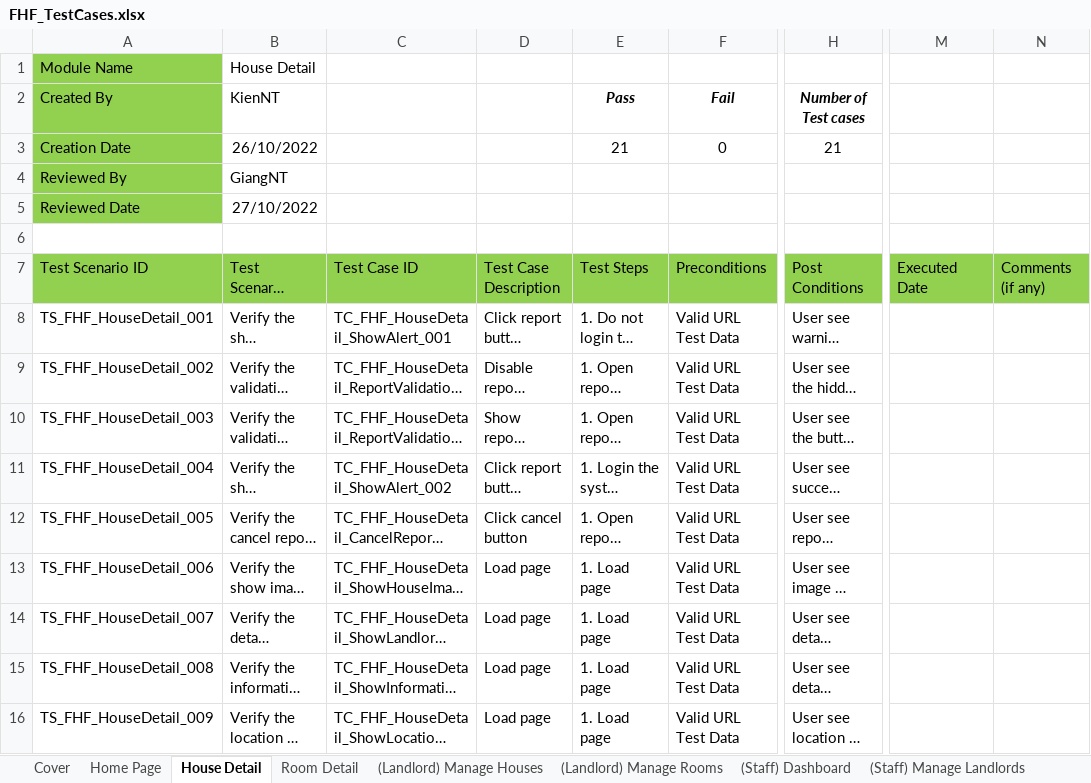
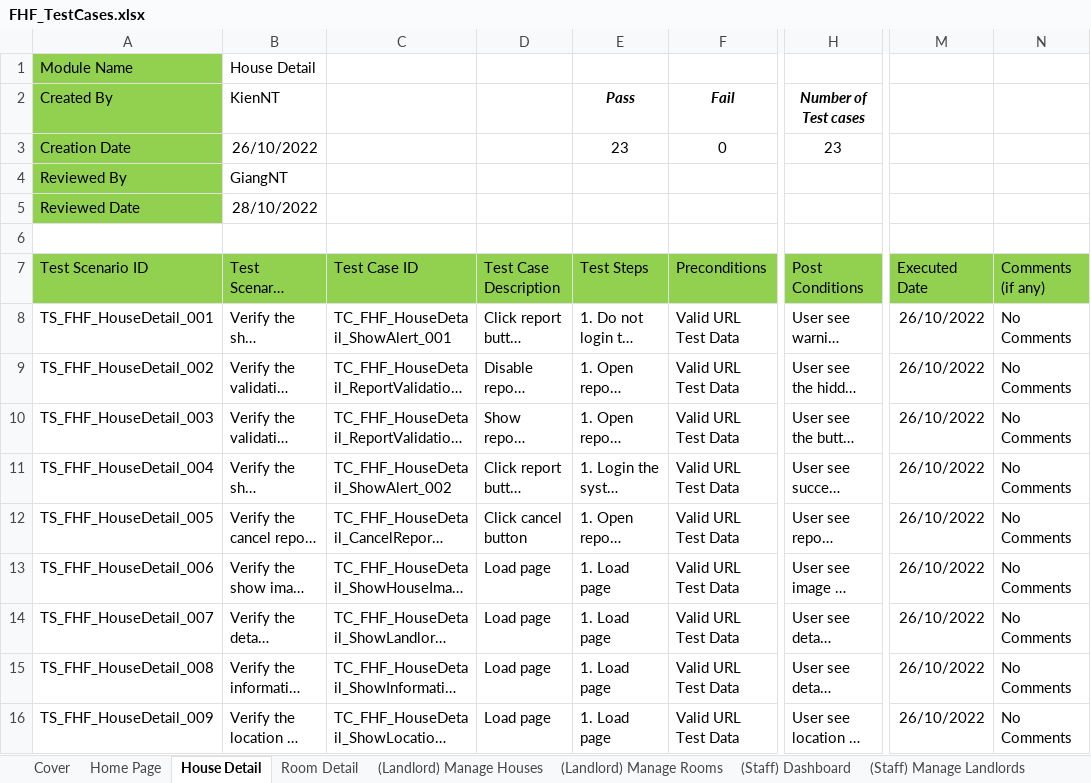
Before and after one commit to nguyenthegiang/fu-house-finder, an Excel workbook: Documentation/FHF_TestCases.xlsx, sheet House Detail, drawn as a sheet; only a part is shown, gaps mark what is left out; long unchanged cells end in …; values as stored, in another font and other column widths than the file's, no borders; the diff covers the shown part only; the diff names each change by its address in the sheet, - before the commit and + after, or states it on an @@ line.

Commit message:
[Document] Integration Test
Review House Detail, Room Detail, (Staff) Manage Landlords, List Houses

```diff
--- a/Documentation/FHF_TestCases.xlsx (sheet House Detail)
+++ b/Documentation/FHF_TestCases.xlsx (sheet House Detail)
-E3 (Test Steps): 21
+E3 (Test Steps): 23
-H3 (Post Conditions): 21
+H3 (Post Conditions): 23
-B5 (Test Scenario Description): 27/10/2022
+B5 (Test Scenario Description): 28/10/2022
-M8:M16 (Executed Date): (empty)
+M8:M16 (Executed Date): 26/10/2022
-N8:N16 (Comments (if any)): (empty)
+N8:N16 (Comments (if any)): No Comments
```
Also changed, not shown: 28 edited cells elsewhere in this sheet, sheet (Staff) Manage Landlords, sheet (Staff) List Houses, sheet Cover, sheet Room Detail, sheet Home Page, formulas that keep their value.
